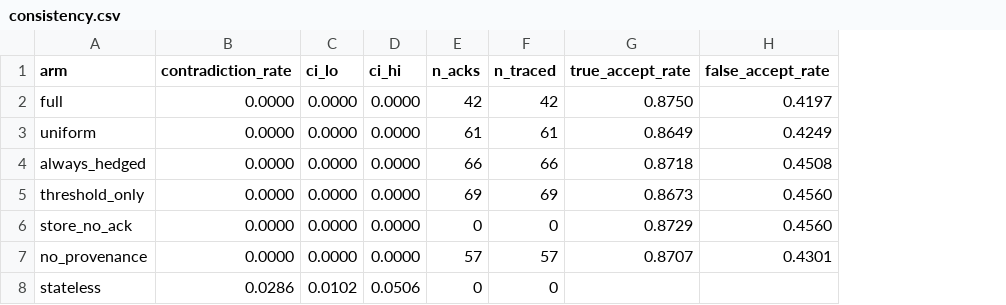
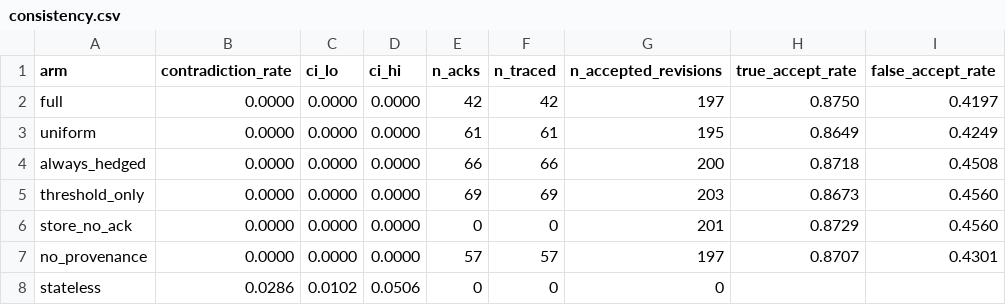
Before and after one commit to cochinescu/truth-llm-prototype, a CSV file: results/stageb/consistency.csv, drawn as a sheet; the diff names each change by its address in the sheet, - before the commit and + after, or states it on an @@ line.

```diff
--- a/results/stageb/consistency.csv
+++ b/results/stageb/consistency.csv
+column G (n_accepted_revisions), rows 2-8: 197 | 195 | 200 | 203 | 201 | 197 | 0
```
Also changed, not shown: results/assertions.csv, results/capability.csv, 21 other files.
